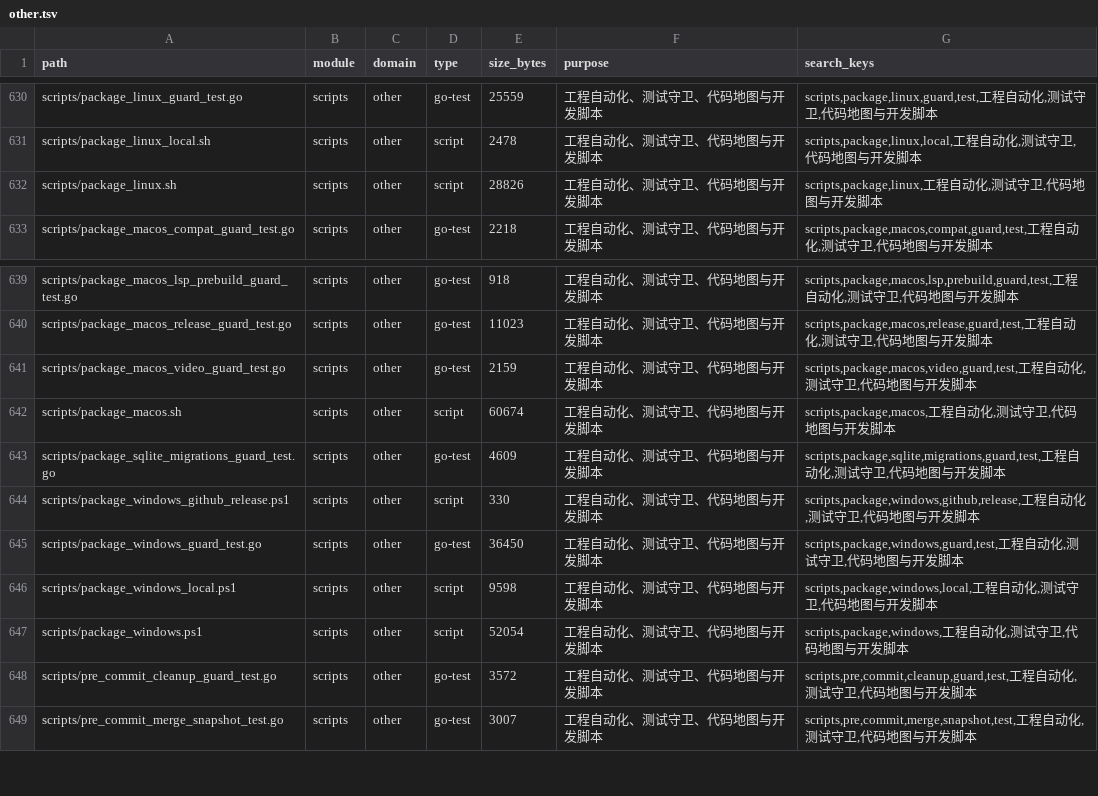
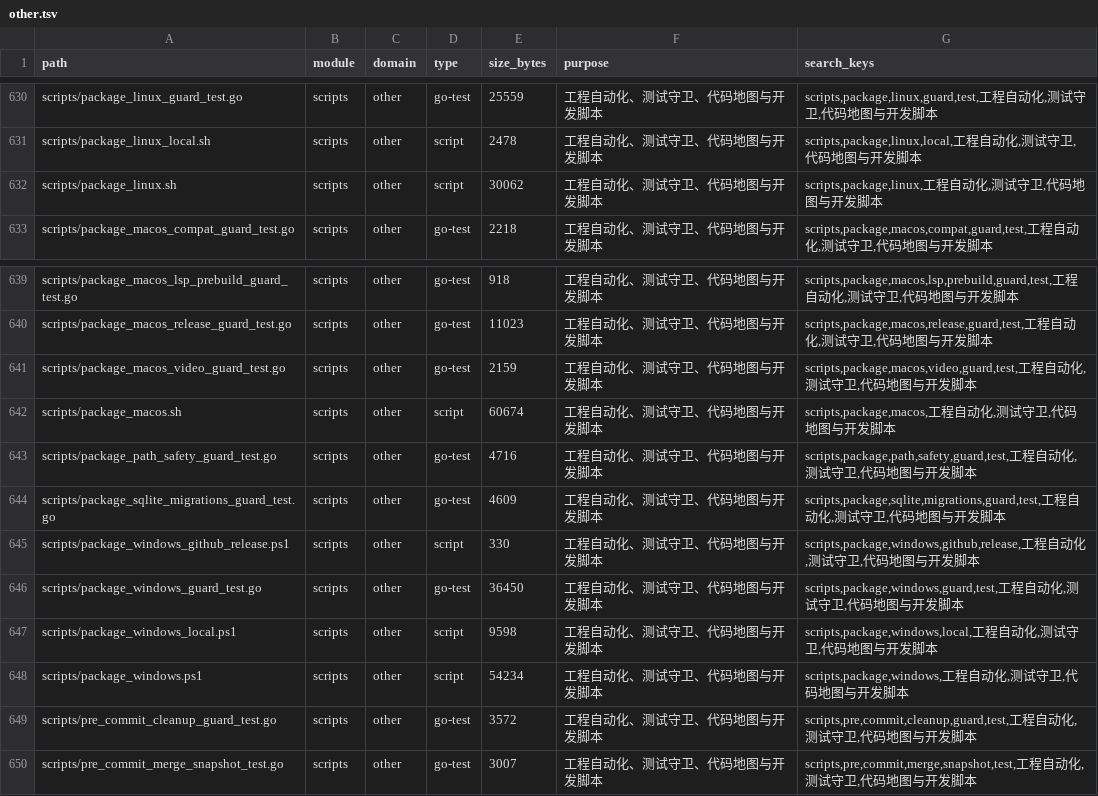
Before and after one commit to lihah111222333-cloud/Super-Dolphin-Agent-Cockpit, a TSV file: docs/doc/codemap/project-map/index/other.tsv, drawn as a sheet; only a part is shown, gaps mark what is left out.

```diff
--- a/docs/doc/codemap/project-map/index/other.tsv
+++ b/docs/doc/codemap/project-map/index/other.tsv
@@ -631,3 +631,3 @@ scripts/package_linux_guard_test.go	scripts	other	go-test	25559	工程自动化
 scripts/package_linux_local.sh	scripts	other	script	2478	工程自动化、测试守卫、代码地图与开发脚本	scripts,package,linux,local,工程自动化,测试守卫,代码地图与开发脚本
-scripts/package_linux.sh	scripts	other	script	28826	工程自动化、测试守卫、代码地图与开发脚本	scripts,package,linux,工程自动化,测试守卫,代码地图与开发脚本
+scripts/package_linux.sh	scripts	other	script	30062	工程自动化、测试守卫、代码地图与开发脚本	scripts,package,linux,工程自动化,测试守卫,代码地图与开发脚本
 scripts/package_macos_compat_guard_test.go	scripts	other	go-test	2218	工程自动化、测试守卫、代码地图与开发脚本	scripts,package,macos,compat,guard,test,工程自动化,测试守卫,代码地图与开发脚本
@@ -642,2 +642,3 @@ scripts/package_macos_video_guard_test.go	scripts	other	go-test	2159	工程自
 scripts/package_macos.sh	scripts	other	script	60674	工程自动化、测试守卫、代码地图与开发脚本	scripts,package,macos,工程自动化,测试守卫,代码地图与开发脚本
+scripts/package_path_safety_guard_test.go	scripts	other	go-test	4716	工程自动化、测试守卫、代码地图与开发脚本	scripts,package,path,safety,guard,test,工程自动化,测试守卫,代码地图与开发脚本
 scripts/package_sqlite_migrations_guard_test.go	scripts	other	go-test	4609	工程自动化、测试守卫、代码地图与开发脚本	scripts,package,sqlite,migrations,guard,test,工程自动化,测试守卫,代码地图与开发脚本
@@ -646,3 +647,3 @@ scripts/package_windows_guard_test.go	scripts	other	go-test	36450	工程自动
 scripts/package_windows_local.ps1	scripts	other	script	9598	工程自动化、测试守卫、代码地图与开发脚本	scripts,package,windows,local,工程自动化,测试守卫,代码地图与开发脚本
-scripts/package_windows.ps1	scripts	other	script	52054	工程自动化、测试守卫、代码地图与开发脚本	scripts,package,windows,工程自动化,测试守卫,代码地图与开发脚本
+scripts/package_windows.ps1	scripts	other	script	54234	工程自动化、测试守卫、代码地图与开发脚本	scripts,package,windows,工程自动化,测试守卫,代码地图与开发脚本
 scripts/pre_commit_cleanup_guard_test.go	scripts	other	go-test	3572	工程自动化、测试守卫、代码地图与开发脚本	scripts,pre,commit,cleanup,guard,test,工程自动化,测试守卫,代码地图与开发脚本
```
Also changed, not shown: 6 other files.
